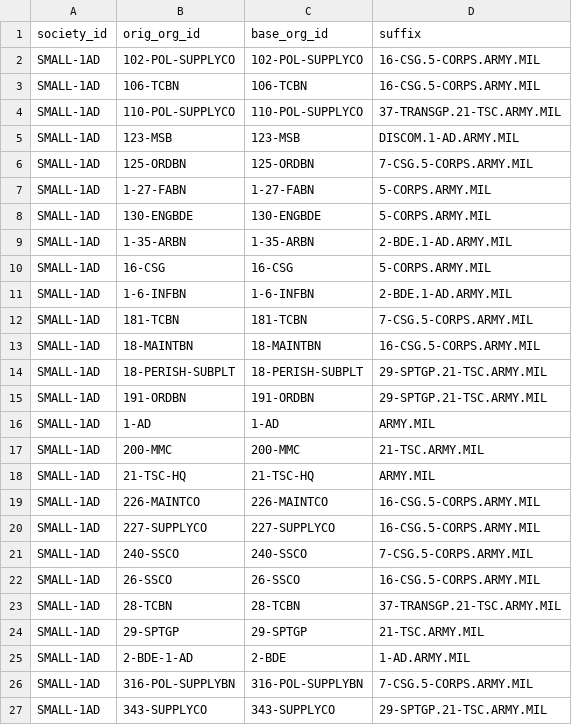
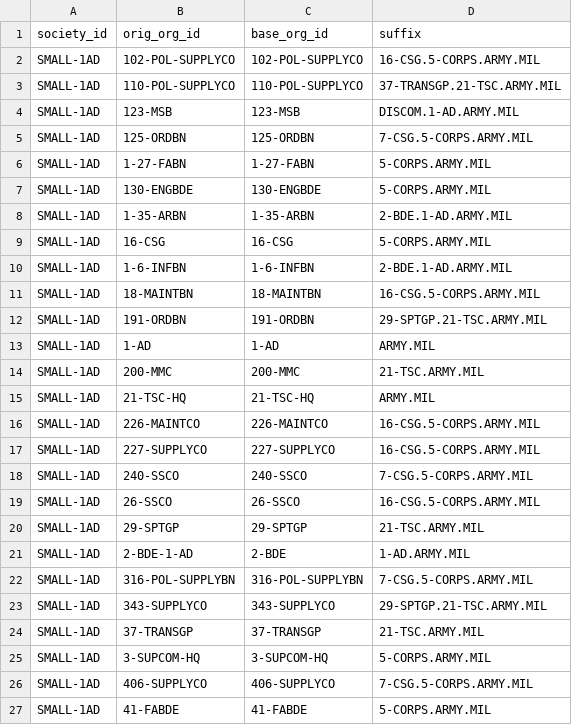
Before and after one commit to djw1149/cougaar-acme, a CSV file: acme/config/org_agent_builder/org_data/small-1ad.member.csv, drawn as a sheet; only a part is shown; the shorter side is filled out with more unchanged rows; the diff names each change by its address in the sheet, - before the commit and + after, or states it on an @@ line.

```diff
--- a/acme/config/org_agent_builder/org_data/small-1ad.member.csv
+++ b/acme/config/org_agent_builder/org_data/small-1ad.member.csv
-row 3: SMALL-1AD | 106-TCBN | 106-TCBN | 16-CSG.5-CORPS.ARMY.MIL
-row 12: SMALL-1AD | 181-TCBN | 181-TCBN | 7-CSG.5-CORPS.ARMY.MIL
-row 14: SMALL-1AD | 18-PERISH-SUBPLT | 18-PERISH-SUBPLT | 29-SPTGP.21-TSC.ARMY.MIL
-row 23: SMALL-1AD | 28-TCBN | 28-TCBN | 37-TRANSGP.21-TSC.ARMY.MIL
```
Also changed, not shown: acme/config/org_agent_builder/org_data/small-1ad-trans-stub.member.csv, acme/config/org_agent_builder/org_data/tiny-1ad-trans-stub.member.csv, 1 other file.
